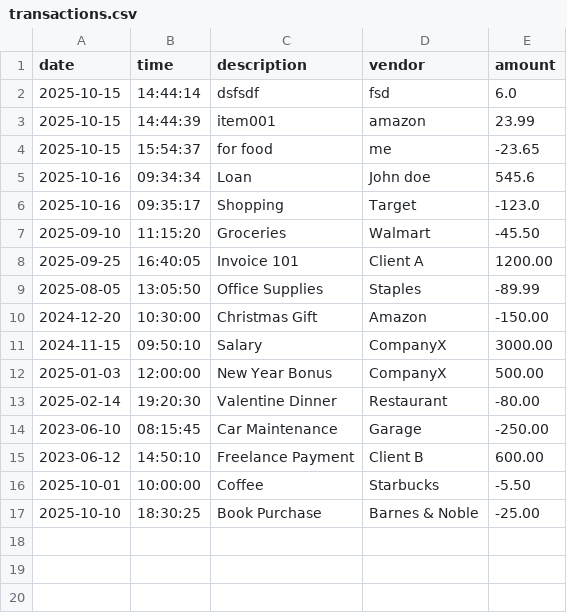
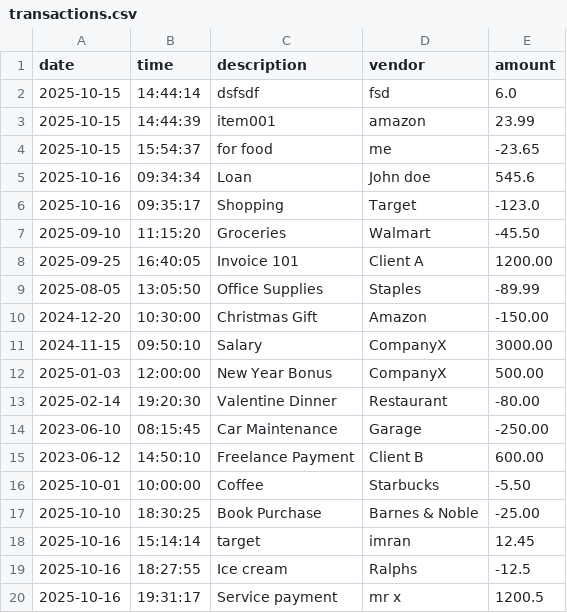
Before and after one commit to iBel251/Accounting-Ledger-App, a CSV file: transactions.csv, drawn as a sheet; the diff names each change by its address in the sheet, - before the commit and + after, or states it on an @@ line.

Commit message:
-Added search by description and amount -Screenshots -Colorful formating

```diff
--- a/transactions.csv
+++ b/transactions.csv
+row 18: 2025-10-16 | 15:14:14 | target | imran | 12.45
+row 19: 2025-10-16 | 18:27:55 | Ice cream | Ralphs | -12.5
+row 20: 2025-10-16 | 19:31:17 | Service payment | mr x | 1200.5
```
Also changed, not shown: 9 other files.
